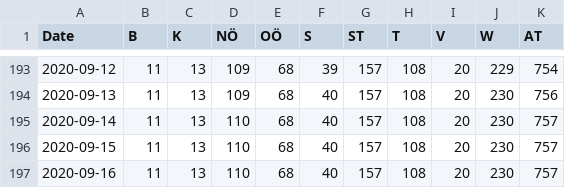
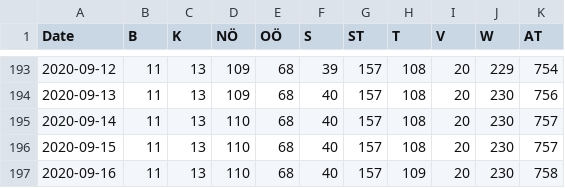
Before and after one commit to apolinario/dashcoch-AT, a CSV file: data_AT/covid19_fatalities_austria.csv, drawn as a sheet; only a part is shown, gaps mark what is left out.

Commit message:
data 9:30am

```diff
--- a/data_AT/covid19_fatalities_austria.csv
+++ b/data_AT/covid19_fatalities_austria.csv
@@ -196,2 +196,2 @@ Date,B,K,NÖ,OÖ,S,ST,T,V,W,AT
 2020-09-15,11,13,110,68,40,157,108,20,230,757
-2020-09-16,11,13,110,68,40,157,108,20,230,757
+2020-09-16,11,13,110,68,40,157,109,20,230,758
```
Also changed, not shown: data_AT/covid19_hospitalized_austria.csv, data_AT/covid19_icu_austria.csv, 1 other file.
